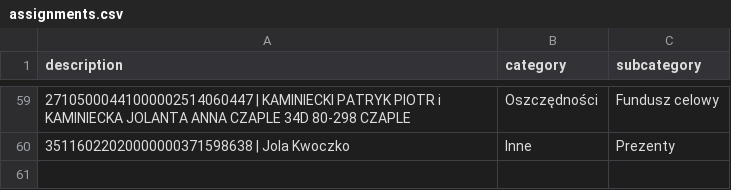
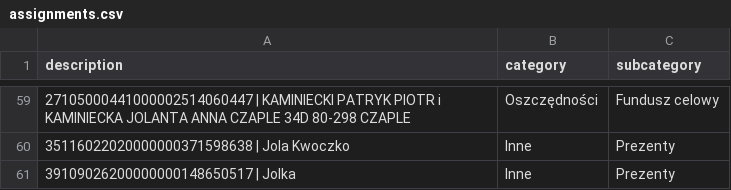
Before and after one commit to patrykkaminiecki/KategoryzatorTransakcjiWeb, a CSV file: assignments.csv, drawn as a sheet; only a part is shown, gaps mark what is left out; the diff names each change by its address in the sheet, - before the commit and + after, or states it on an @@ line.

Commit message:
Update assignments.csv - 2025-07-18 12:55:54

```diff
--- a/assignments.csv
+++ b/assignments.csv
+row 61: 39109026200000000148650517 | Jolka | Inne | Prezenty
```
